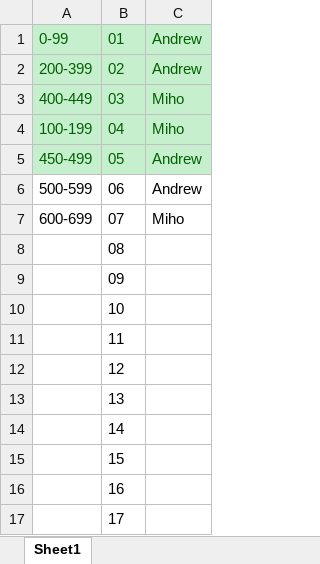
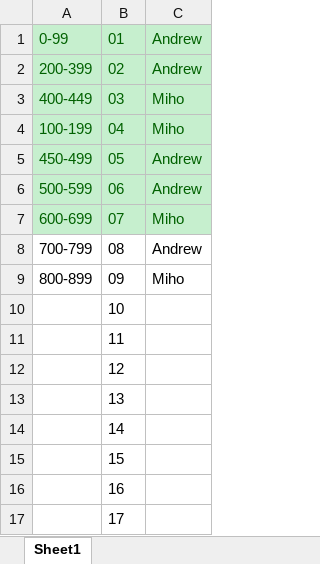
Before and after one commit to HartreeY/vindenatt.github.io, an Excel workbook: pics.xlsx, sheet Sheet1, drawn as a sheet; values as stored, in another font and other column widths than the file's, no borders; the diff names each change by its address in the sheet, - before the commit and + after, or states it on an @@ line.

```diff
--- a/pics.xlsx (sheet Sheet1)
+++ b/pics.xlsx (sheet Sheet1)
@@ A6:C7 fill: none → #C6EFCE, text colour: black → #006100 @@
-A8: (empty)
+A8: 700-799
-C8: (empty)
+C8: Andrew
-A9: (empty)
+A9: 800-899
-C9: (empty)
+C9: Miho
```
Also changed, not shown: 4 other files.
